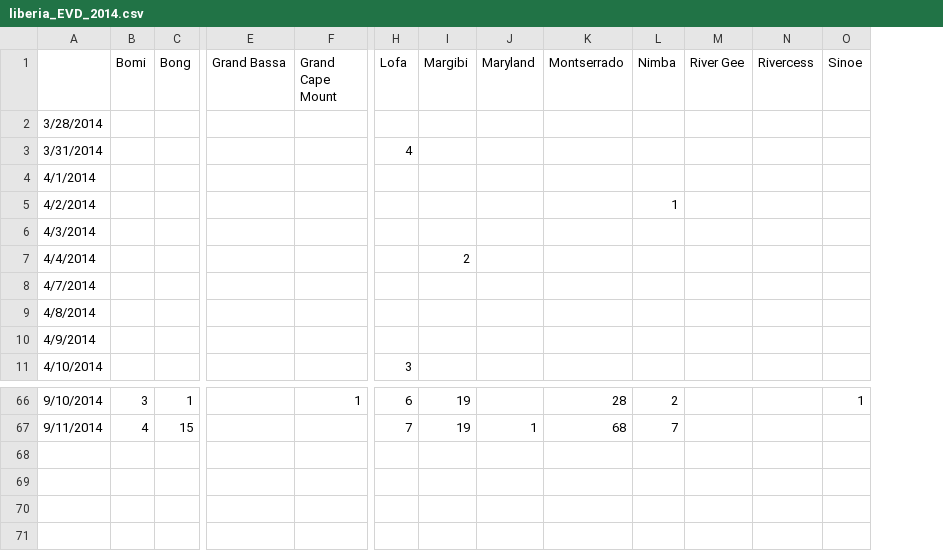
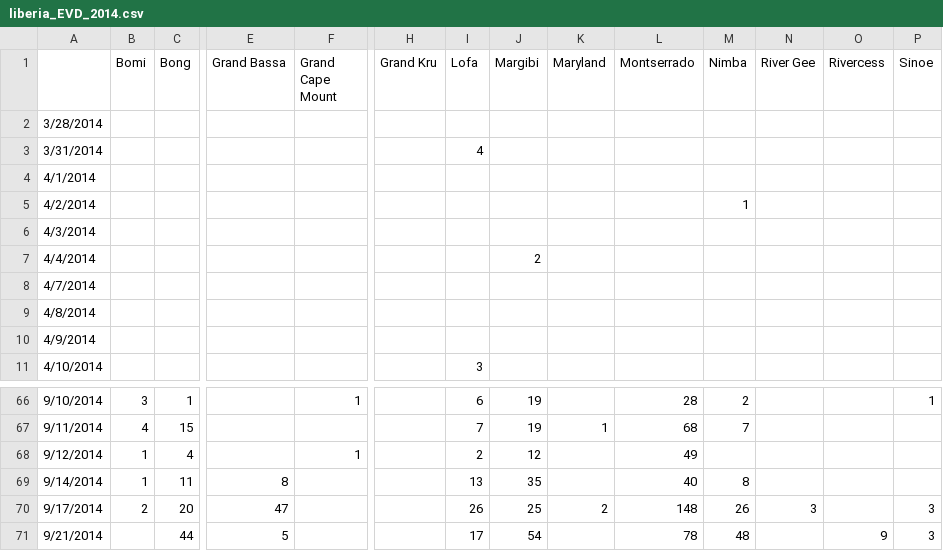
Before and after one commit to InstituteforDiseaseModeling/EVD, a CSV file: liberia_EVD_2014.csv, drawn as a sheet; only a part is shown, gaps mark what is left out; rows hold the shown columns only; the diff names each change by its address in the sheet, - before the commit and + after, or states it on an @@ line.

Commit message:
Update cases from Guinea/Sierra Leone/Liberia
Updated cases. Revert plotting to showing three countries.

```diff
--- a/liberia_EVD_2014.csv
+++ b/liberia_EVD_2014.csv
+column H (Grand Kru), empty
+row 68: 9/12/2014 | 1 | 4 |  | 1 |  | 2 | 12 |  | 49
+row 69: 9/14/2014 | 1 | 11 | 8 |  |  | 13 | 35 |  | 40 | 8
+row 70: 9/17/2014 | 2 | 20 | 47 |  |  | 26 | 25 | 2 | 148 | 26 | 3 |  | 3
+row 71: 9/21/2014 |  | 44 | 5 |  |  | 17 | 54 |  | 78 | 48 |  | 9 | 3
```
Also changed, not shown: guinee_EVD_2014.csv, sierra_leone_EVD_2014.csv, 1 other file.
